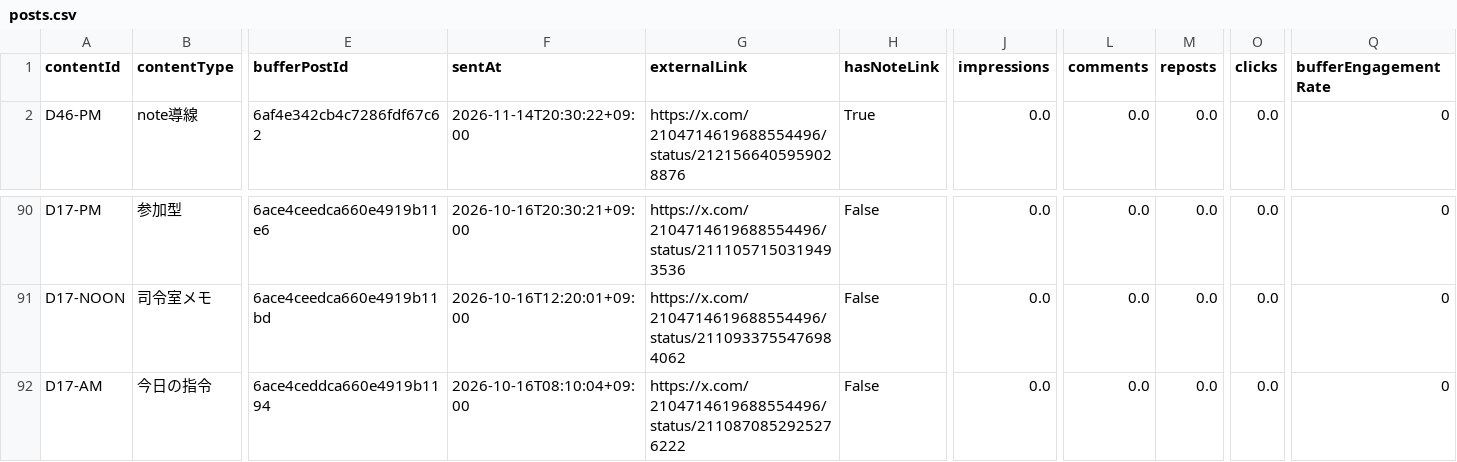
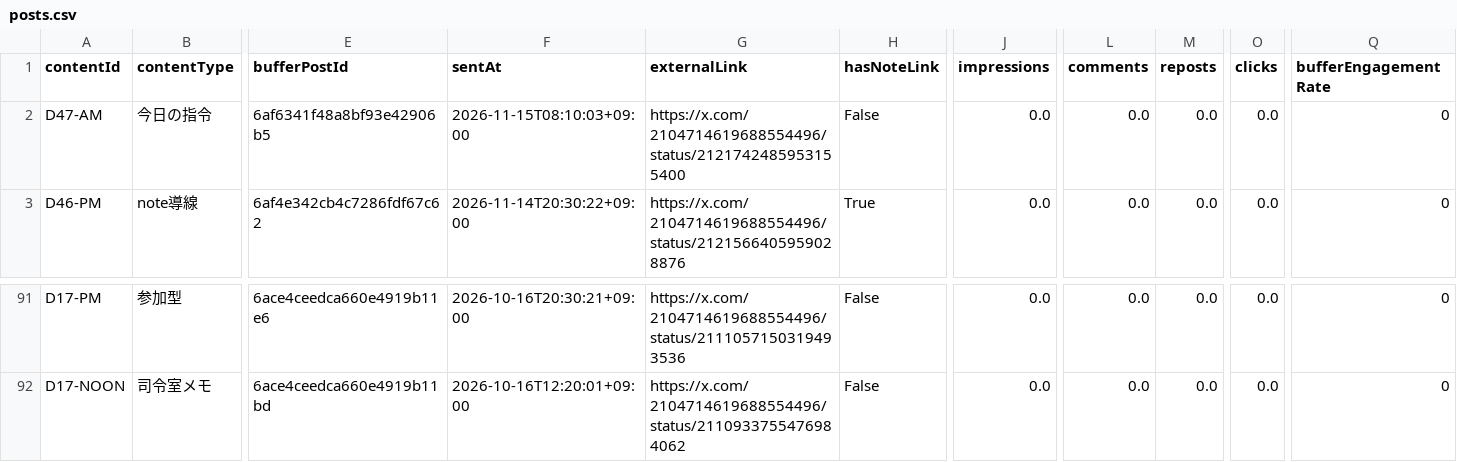
Before and after one commit to innovation4131210-alt/sena-media, a CSV file: automation/ai-command-x/analytics/posts.csv, drawn as a sheet; only a part is shown, gaps mark what is left out; removed rows and columns are numbered as before the commit, all else as after; rows hold the shown columns only; the diff names each change by its address in the sheet, - before the commit and + after, or states it on an @@ line.

```diff
--- a/automation/ai-command-x/analytics/posts.csv
+++ b/automation/ai-command-x/analytics/posts.csv
+row 2: D47-AM | 今日の指令 | 6af6341f48a8bf93e42906b5 | 2026-11-15T08:10:03+09:00 | https://x.com/2104714619688554496/status/2121742485953155400 | False | 0.0 | 0.0 | 0.0 | 0.0 | 0
-row 92: D17-AM | 今日の指令 | 6ace4ceddca660e4919b1194 | 2026-10-16T08:10:04+09:00 | https://x.com/2104714619688554496/status/2110870852925276222 | False | 0.0 | 0.0 | 0.0 | 0.0 | 0
```
Also changed, not shown: 4 other files.
